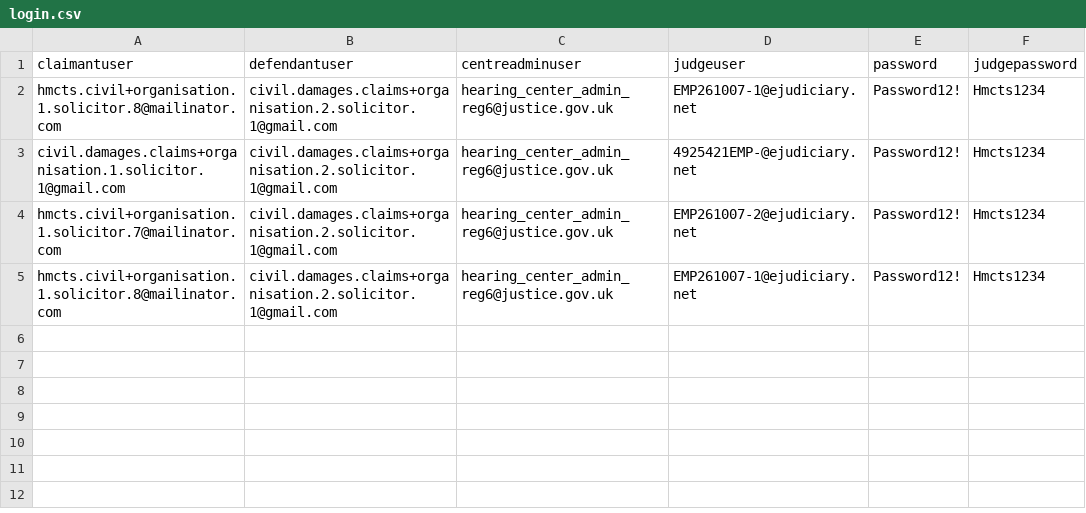
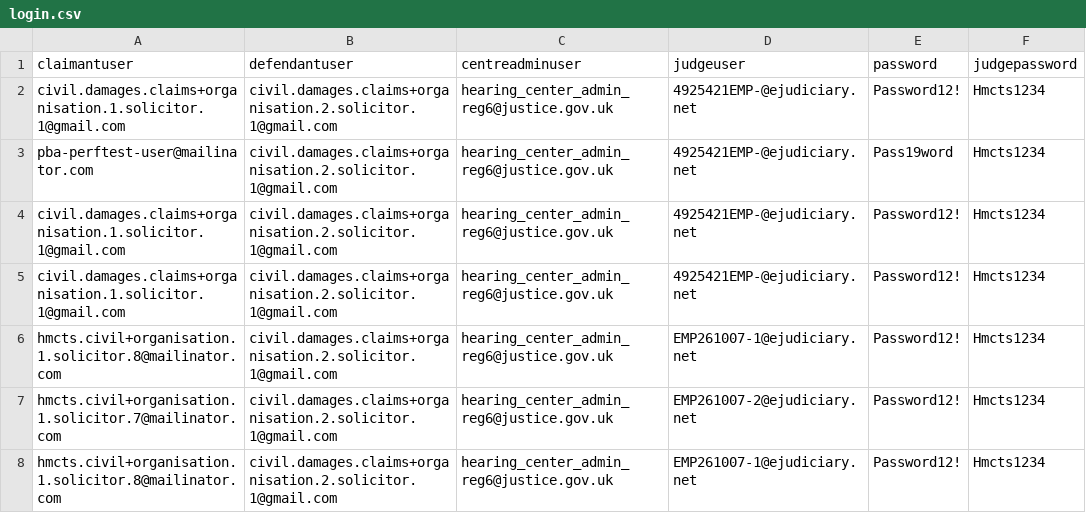
Before and after one commit to hmcts/civil-performance, a CSV file: src/gatling/resources/login.csv, drawn as a sheet.

Commit message:
Hearing requests and HMC is updated

```diff
--- a/src/gatling/resources/login.csv
+++ b/src/gatling/resources/login.csv
@@ -1,4 +1,7 @@
 claimantuser,defendantuser,centreadminuser,judgeuser,password,judgepassword
+civil.damages.claims+organisation.1.solicitor.1@gmail.com,civil.damages.claims+organisation.2.solicitor.1@gmail.com,hearing_center_admin_reg6@justice.gov.uk,4925421EMP-@ejudiciary.net,Password12!,Hmcts1234
+pba-perftest-user@mailinator.com,civil.damages.claims+organisation.2.solicitor.1@gmail.com,hearing_center_admin_reg6@justice.gov.uk,4925421EMP-@ejudiciary.net,Pass19word,Hmcts1234
+civil.damages.claims+organisation.1.solicitor.1@gmail.com,civil.damages.claims+organisation.2.solicitor.1@gmail.com,hearing_center_admin_reg6@justice.gov.uk,4925421EMP-@ejudiciary.net,Password12!,Hmcts1234
+civil.damages.claims+organisation.1.solicitor.1@gmail.com,civil.damages.claims+organisation.2.solicitor.1@gmail.com,hearing_center_admin_reg6@justice.gov.uk,4925421EMP-@ejudiciary.net,Password12!,Hmcts1234
 hmcts.civil+organisation.1.solicitor.8@mailinator.com,civil.damages.claims+organisation.2.solicitor.1@gmail.com,hearing_center_admin_reg6@justice.gov.uk,EMP261007-1@ejudiciary.net,Password12!,Hmcts1234
-civil.damages.claims+organisation.1.solicitor.1@gmail.com,civil.damages.claims+organisation.2.solicitor.1@gmail.com,hearing_center_admin_reg6@justice.gov.uk,4925421EMP-@ejudiciary.net,Password12!,Hmcts1234
 hmcts.civil+organisation.1.solicitor.7@mailinator.com,civil.damages.claims+organisation.2.solicitor.1@gmail.com,hearing_center_admin_reg6@justice.gov.uk,EMP261007-2@ejudiciary.net,Password12!,Hmcts1234
```
Also changed, not shown: 38 other files.
